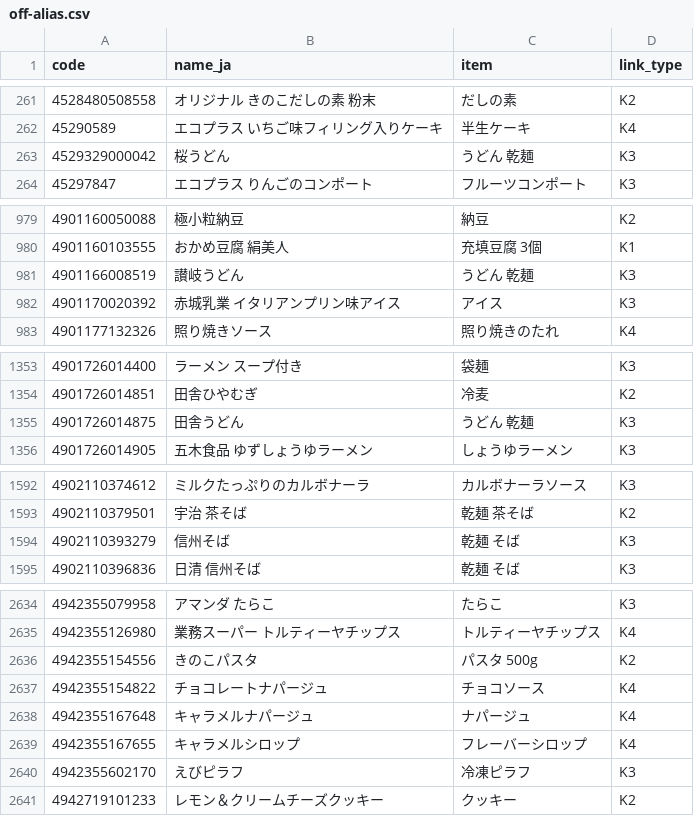
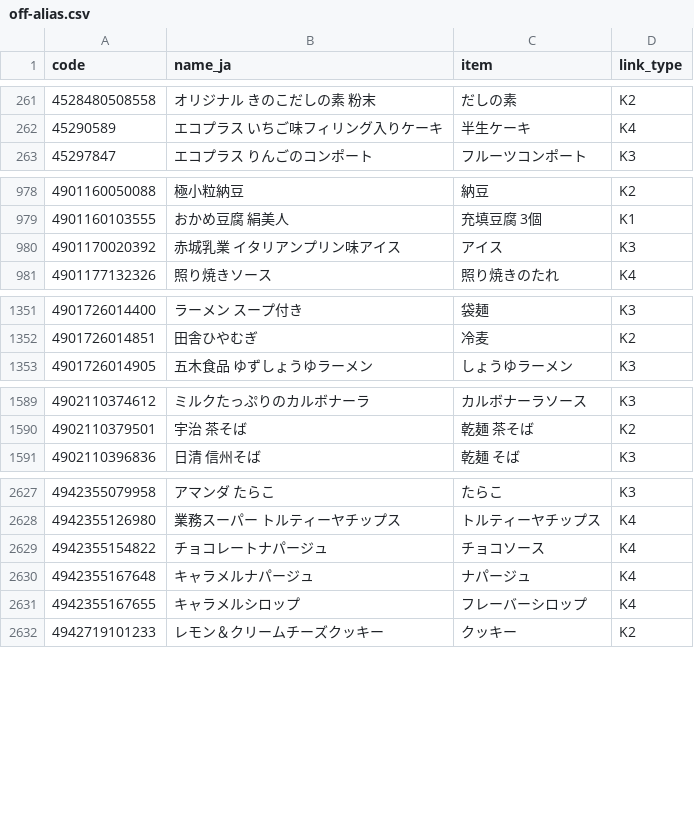
Before and after one commit to wanziwanzi250-a11y/off-japan-names, a CSV file: off-alias.csv, drawn as a sheet; only a part is shown, gaps mark what is left out; the diff covers the shown part only.

```diff
--- a/off-alias.csv
+++ b/off-alias.csv
@@ -262,3 +262,2 @@ code,name_ja,item,link_type
 45290589,エコプラス いちご味フィリング入りケーキ,半生ケーキ,K4
-4529329000042,桜うどん,うどん 乾麺,K3
 45297847,エコプラス りんごのコンポート,フルーツコンポート,K3
@@ -980,3 +979,2 @@ code,name_ja,item,link_type
 4901160103555,おかめ豆腐 絹美人,充填豆腐 3個,K1
-4901166008519,讃岐うどん,うどん 乾麺,K3
 4901170020392,赤城乳業 イタリアンプリン味アイス,アイス,K3
@@ -1354,3 +1352,2 @@ code,name_ja,item,link_type
 4901726014851,田舎ひやむぎ,冷麦,K2
-4901726014875,田舎うどん,うどん 乾麺,K3
 4901726014905,五木食品 ゆずしょうゆラーメン,しょうゆラーメン,K3
@@ -1593,3 +1590,2 @@ code,name_ja,item,link_type
 4902110379501,宇治 茶そば,乾麺 茶そば,K2
-4902110393279,信州そば,乾麺 そば,K3
 4902110396836,日清 信州そば,乾麺 そば,K3
@@ -2635,3 +2628,2 @@ code,name_ja,item,link_type
 4942355126980,業務スーパー トルティーヤチップス,トルティーヤチップス,K4
-4942355154556,きのこパスタ,パスタ 500g,K2
 4942355154822,チョコレートナパージュ,チョコソース,K4
@@ -2639,3 +2631,2 @@ code,name_ja,item,link_type
 4942355167655,キャラメルシロップ,フレーバーシロップ,K4
-4942355602170,えびピラフ,冷凍ピラフ,K3
 4942719101233,レモン＆クリームチーズクッキー,クッキー,K2
```
Also changed, not shown: 5 removed rows and 8 edited cells elsewhere in this file, 1 other file.
